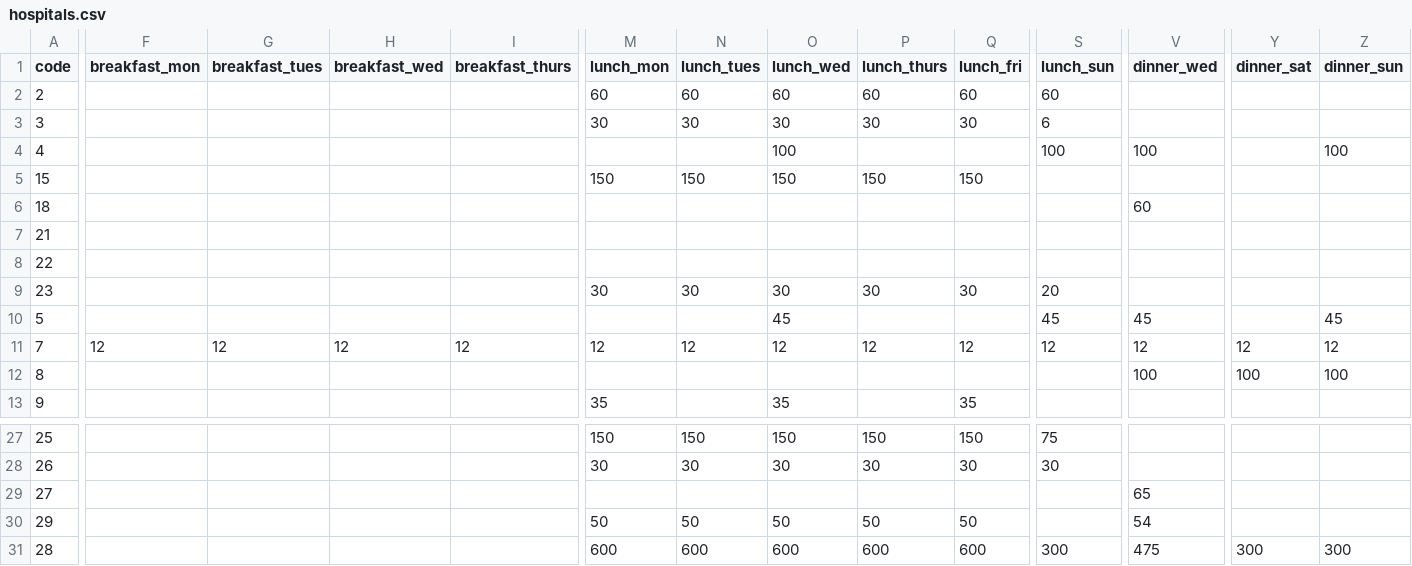
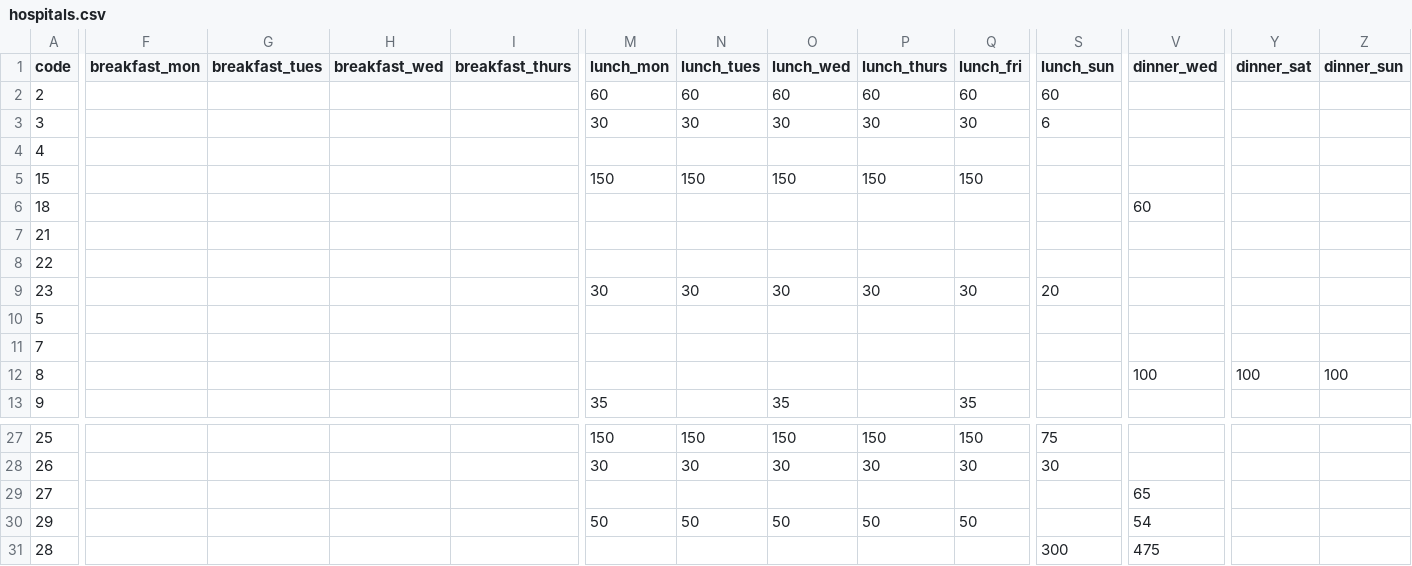
Before and after one commit to wilkesybear/otp-scheduler, a CSV file: examples/boston/20200405/hospitals.csv, drawn as a sheet; only a part is shown, gaps mark what is left out; the diff covers the shown part only; the diff names each change by its address in the sheet, - before the commit and + after, or states it on an @@ line.

```diff
--- a/examples/boston/20200405/hospitals.csv
+++ b/examples/boston/20200405/hospitals.csv
-O4 (lunch_wed): 100
+O4 (lunch_wed): (empty)
-S4 (lunch_sun): 100
+S4 (lunch_sun): (empty)
-V4 (dinner_wed): 100
+V4 (dinner_wed): (empty)
-Z4 (dinner_sun): 100
+Z4 (dinner_sun): (empty)
-O10 (lunch_wed): 45
+O10 (lunch_wed): (empty)
-S10 (lunch_sun): 45
+S10 (lunch_sun): (empty)
-V10 (dinner_wed): 45
+V10 (dinner_wed): (empty)
-Z10 (dinner_sun): 45
+Z10 (dinner_sun): (empty)
-F11 (breakfast_mon): 12
+F11 (breakfast_mon): (empty)
-G11 (breakfast_tues): 12
+G11 (breakfast_tues): (empty)
-H11 (breakfast_wed): 12
+H11 (breakfast_wed): (empty)
-I11 (breakfast_thurs): 12
+I11 (breakfast_thurs): (empty)
-M11 (lunch_mon): 12
+M11 (lunch_mon): (empty)
-N11 (lunch_tues): 12
+N11 (lunch_tues): (empty)
-O11 (lunch_wed): 12
+O11 (lunch_wed): (empty)
-P11 (lunch_thurs): 12
+P11 (lunch_thurs): (empty)
-Q11 (lunch_fri): 12
+Q11 (lunch_fri): (empty)
-S11 (lunch_sun): 12
+S11 (lunch_sun): (empty)
-V11 (dinner_wed): 12
+V11 (dinner_wed): (empty)
-Y11 (dinner_sat): 12
+Y11 (dinner_sat): (empty)
-Z11 (dinner_sun): 12
+Z11 (dinner_sun): (empty)
-M31 (lunch_mon): 600
+M31 (lunch_mon): (empty)
-N31 (lunch_tues): 600
+N31 (lunch_tues): (empty)
-O31 (lunch_wed): 600
+O31 (lunch_wed): (empty)
-P31 (lunch_thurs): 600
+P31 (lunch_thurs): (empty)
-Q31 (lunch_fri): 600
+Q31 (lunch_fri): (empty)
-Y31 (dinner_sat): 300
+Y31 (dinner_sat): (empty)
-Z31 (dinner_sun): 300
+Z31 (dinner_sun): (empty)
```
Also changed, not shown: 8 edited cells elsewhere in this file, 2 other files.
